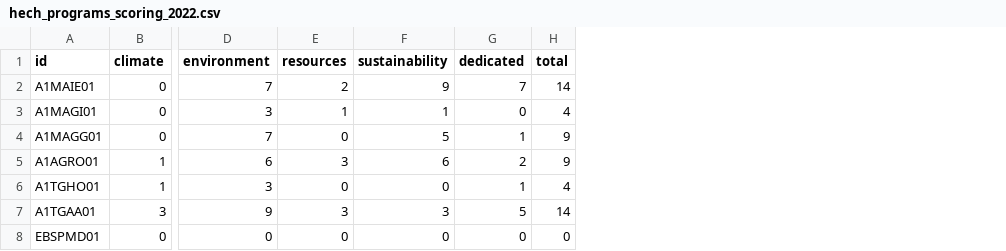
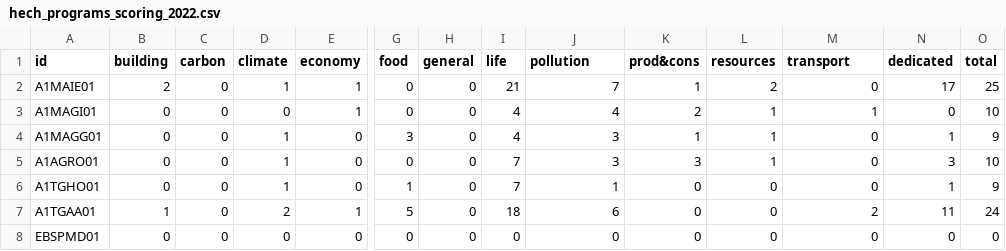
Before and after one commit to Education4Climate/Education4Climate, a CSV file: data/scoring-output/hech_programs_scoring_2022.csv, drawn as a sheet; only a part is shown, gaps mark what is left out; addresses are those after the commit; the diff covers the shown part only; the diff names each change by its address in the sheet, - before the commit and + after, or states it on an @@ line.

Commit message:
HECH - 2022 update + 2023

```diff
--- a/data/scoring-output/hech_programs_scoring_2022.csv
+++ b/data/scoring-output/hech_programs_scoring_2022.csv
+column B (building), rows 2-8: 2 | 0 | 0 | 0 | 0 | 1 | 0
+column C (carbon), rows 2-8: all 0
+column E (economy), rows 2-8: 1 | 1 | 0 | 0 | 0 | 1 | 0
+column G (food), rows 2-8: 0 | 0 | 3 | 0 | 1 | 5 | 0
+column H (general), rows 2-8: all 0
+column I (life), rows 2-8: 21 | 4 | 4 | 7 | 7 | 18 | 0
+column K (prod&cons), rows 2-8: 1 | 2 | 1 | 3 | 0 | 0 | 0
-J1: environment
+J1: pollution
-M1: sustainability
+M1: transport
-D2 (climate): 0
+D2 (climate): 1
-M2 (transport): 9
+M2 (transport): 0
-N2 (dedicated): 7
+N2 (dedicated): 17
-O2 (total): 14
+O2 (total): 25
-J3 (pollution): 3
+J3 (pollution): 4
-O3 (total): 4
+O3 (total): 10
-D4 (climate): 0
+D4 (climate): 1
-J4 (pollution): 7
+J4 (pollution): 3
-L4 (resources): 0
+L4 (resources): 1
-M4 (transport): 5
+M4 (transport): 0
-J5 (pollution): 6
+J5 (pollution): 3
-L5 (resources): 3
+L5 (resources): 1
-M5 (transport): 6
+M5 (transport): 0
-N5 (dedicated): 2
+N5 (dedicated): 3
-O5 (total): 9
+O5 (total): 10
-J6 (pollution): 3
+J6 (pollution): 1
-O6 (total): 4
+O6 (total): 9
-D7 (climate): 3
+D7 (climate): 2
-J7 (pollution): 9
+J7 (pollution): 6
-L7 (resources): 3
+L7 (resources): 0
-M7 (transport): 3
+M7 (transport): 2
-N7 (dedicated): 5
+N7 (dedicated): 11
-O7 (total): 14
+O7 (total): 24
```
Also changed, not shown: 15 edited cells elsewhere in this file, 8 other files.
